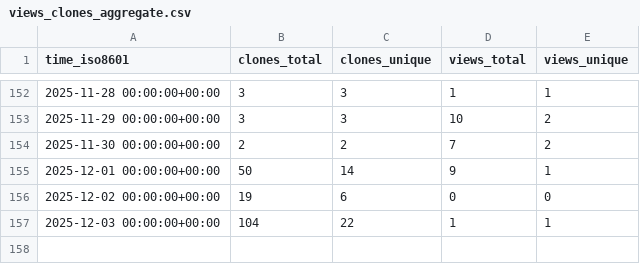
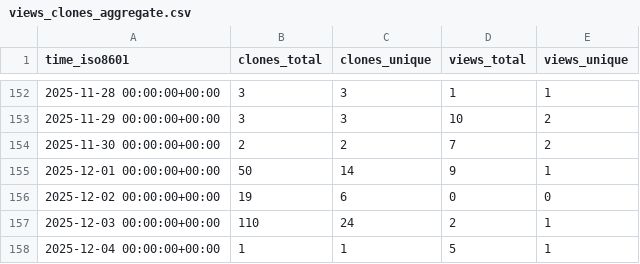
Before and after one commit to Davis-Fan/X-Blossom, a CSV file: Davis-Fan/X-Blossom/ghrs-data/views_clones_aggregate.csv, drawn as a sheet; only a part is shown, gaps mark what is left out.

```diff
--- a/Davis-Fan/X-Blossom/ghrs-data/views_clones_aggregate.csv
+++ b/Davis-Fan/X-Blossom/ghrs-data/views_clones_aggregate.csv
@@ -156,2 +156,3 @@ time_iso8601,clones_total,clones_unique,views_total,views_unique
 2025-12-02 00:00:00+00:00,19,6,0,0
-2025-12-03 00:00:00+00:00,104,22,1,1
+2025-12-03 00:00:00+00:00,110,24,2,1
+2025-12-04 00:00:00+00:00,1,1,5,1
```
Also changed, not shown: 1 other file.
